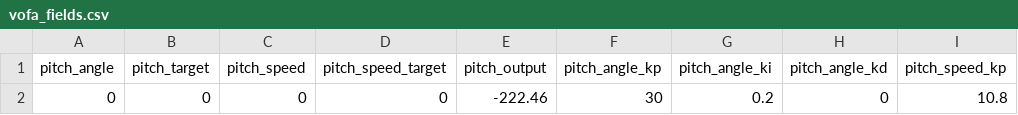
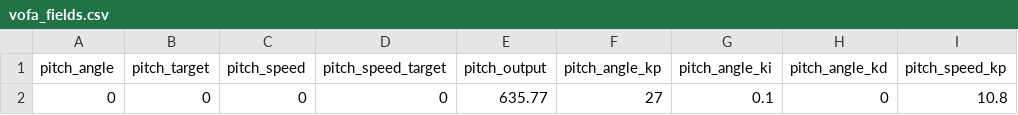
Before and after one commit to czself/gimbal, a CSV file: vofa_fields.csv, drawn as a sheet; only a part is shown; the diff names each change by its address in the sheet, - before the commit and + after, or states it on an @@ line.

Commit message:
pitch轴PID调参完成: 角度环Kp=30/Ki=0.2, 速度环Kp=10.8/Ki=1, 微分先行, 死区缩小到0.01°

```diff
--- a/vofa_fields.csv
+++ b/vofa_fields.csv
-E2 (pitch_output): -222.46
+E2 (pitch_output): 635.77
-F2 (pitch_angle_kp): 30
+F2 (pitch_angle_kp): 27
-G2 (pitch_angle_ki): 0.2
+G2 (pitch_angle_ki): 0.1
```
Also changed, not shown: 1 other file.
